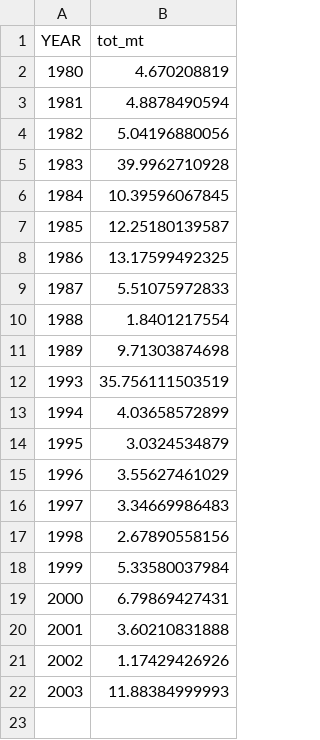
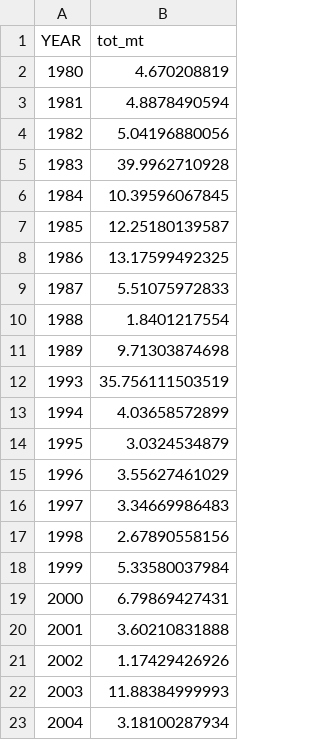
Before and after one commit to pfmc-assessments/CA_quillback_rockfish_2025, a CSV file: data/CAquillback_mrfss_catches.csv, drawn as a sheet.

Commit message:
Add 2004 mrfss catch data
*Original pull was missing 2004

```diff
--- a/data/CAquillback_mrfss_catches.csv
+++ b/data/CAquillback_mrfss_catches.csv
@@ -22 +22,2 @@
 2003,11.88384999993
+2004,3.18100287934
```
Also changed, not shown: 4 other files.
